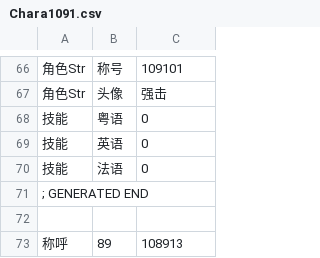
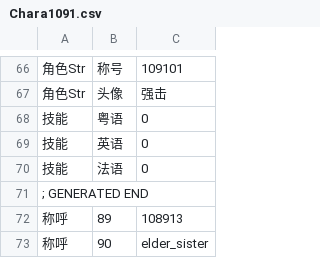
Before and after one commit to yikisi/2, a CSV file: csv/Chara/Chara1091.csv, drawn as a sheet; only a part is shown, gaps mark what is left out; removed rows and columns are numbered as before the commit, all else as after; the diff names each change by its address in the sheet, - before the commit and + after, or states it on an @@ line.

Commit message:
WIP(i18n): optimizes the recruit events of character 89 and 116

```diff
--- a/csv/Chara/Chara1091.csv
+++ b/csv/Chara/Chara1091.csv
-row 72: (empty)
+row 73: 称呼 | 90 | elder_sister
```
Also changed, not shown: 11 other files.
